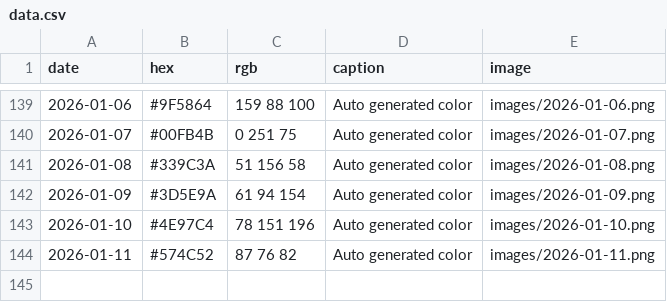
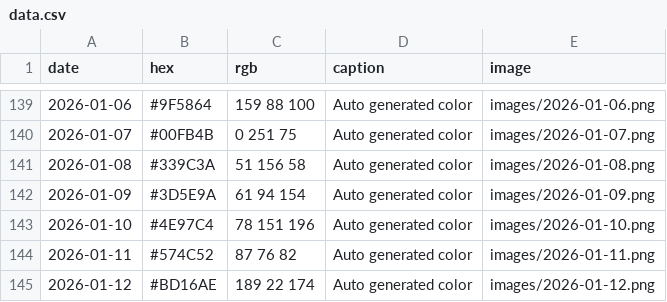
Before and after one commit to Fujishooock/dailycolor-site, a CSV file: data.csv, drawn as a sheet; only a part is shown, gaps mark what is left out; the diff names each change by its address in the sheet, - before the commit and + after, or states it on an @@ line.

```diff
--- a/data.csv
+++ b/data.csv
+row 145: 2026-01-12 | #BD16AE | 189 22 174 | Auto generated color | images/2026-01-12.png
```
Also changed, not shown: 3 other files.
